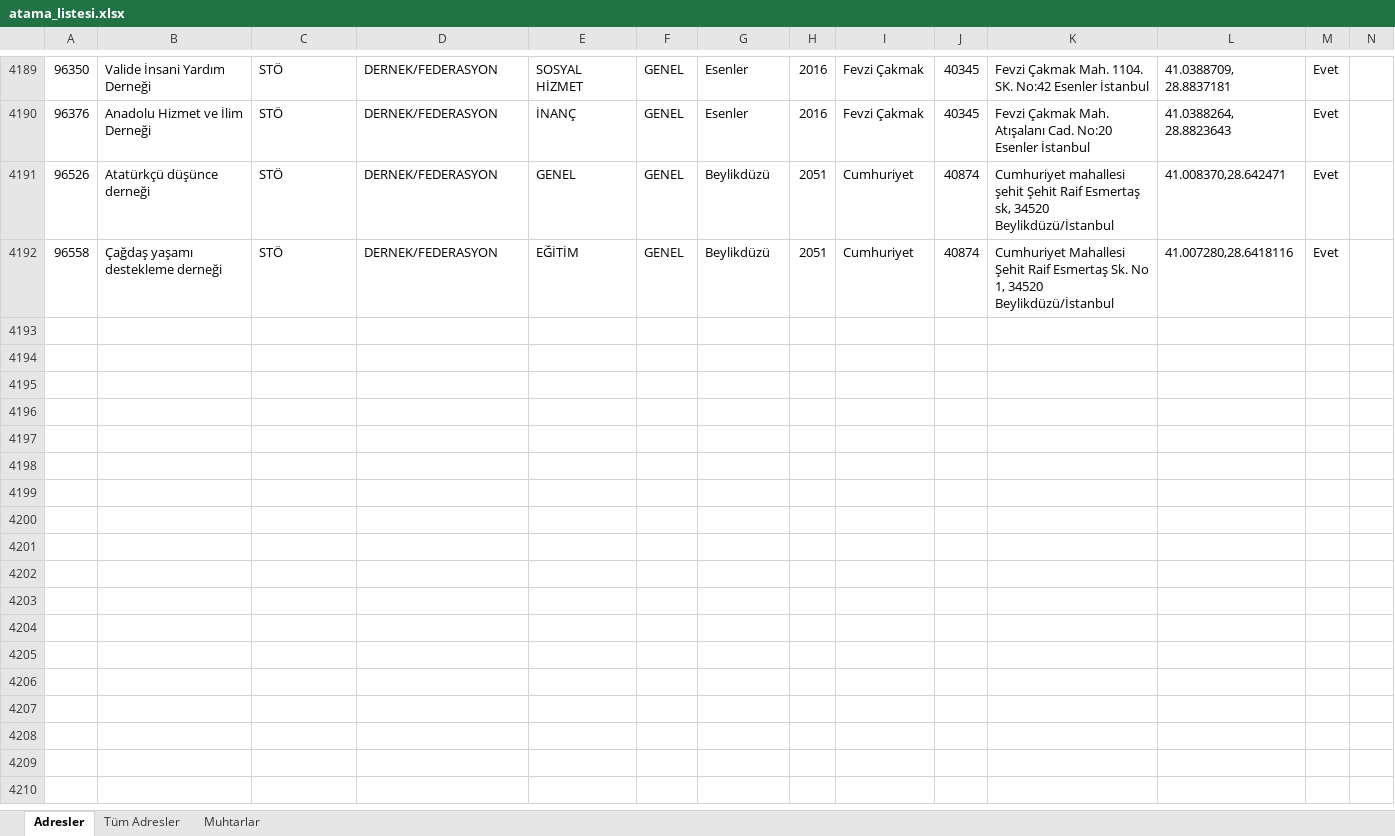
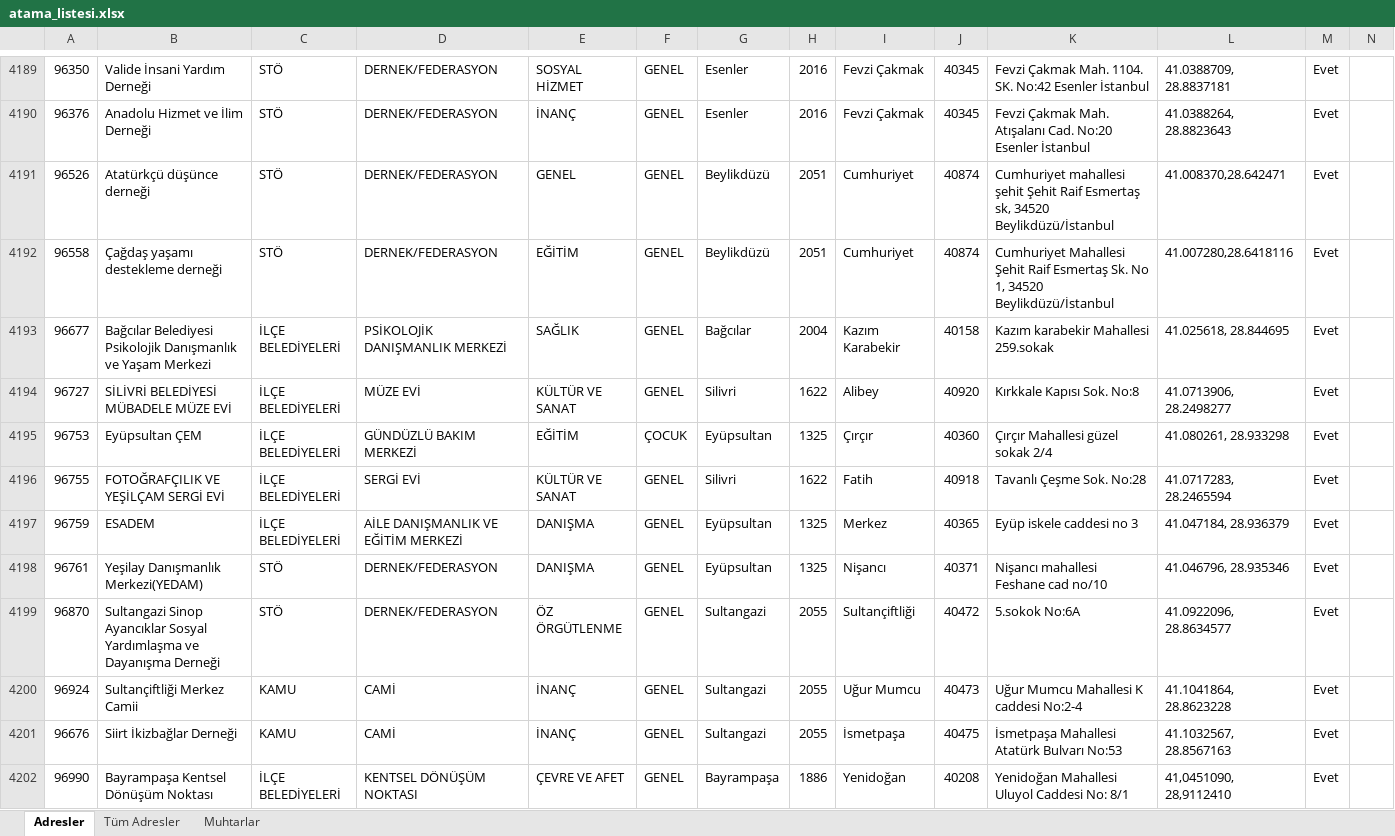
Before and after one commit to sosyalhizmet/sosyalrisk, an Excel workbook: atama_listesi/atama_listesi.xlsx, sheet Adresler, drawn as a sheet; only a part is shown, gaps mark what is left out; values as stored, in another font and other column widths than the file's, no borders; rows hold the shown columns only; the diff covers the shown part only; the diff names each change by its address in the sheet, - before the commit and + after, or states it on an @@ line.

Commit message:
Add files via upload

```diff
--- a/atama_listesi/atama_listesi.xlsx (sheet Adresler)
+++ b/atama_listesi/atama_listesi.xlsx (sheet Adresler)
+row 4193: 96677 | Bağcılar Belediyesi Psikolojik Danışmanlık ve Yaşam Merkezi | İLÇE BELEDİYELERİ | PSİKOLOJİK DANIŞMANLIK MERKEZİ | SAĞLIK | GENEL | Bağcılar | 2004 | Kazım Karabekir | 40158 | Kazım karabekir Mahallesi 259.sokak | 41.025618, 28.844695 | Evet
+row 4194: 96727 | SİLİVRİ BELEDİYESİ MÜBADELE MÜZE EVİ | İLÇE BELEDİYELERİ | MÜZE EVİ | KÜLTÜR VE SANAT | GENEL | Silivri | 1622 | Alibey | 40920 | Kırkkale Kapısı Sok. No:8 | 41.0713906, 28.2498277 | Evet
+row 4195: 96753 | Eyüpsultan ÇEM | İLÇE BELEDİYELERİ | GÜNDÜZLÜ BAKIM MERKEZİ | EĞİTİM | ÇOCUK | Eyüpsultan | 1325 | Çırçır | 40360 | Çırçır Mahallesi güzel sokak 2/4 | 41.080261, 28.933298 | Evet
+row 4196: 96755 | FOTOĞRAFÇILIK VE YEŞİLÇAM SERGİ EVİ | İLÇE BELEDİYELERİ | SERGİ EVİ | KÜLTÜR VE SANAT | GENEL | Silivri | 1622 | Fatih | 40918 | Tavanlı Çeşme Sok. No:28 | 41.0717283, 28.2465594 | Evet
+row 4197: 96759 | ESADEM | İLÇE BELEDİYELERİ | AİLE DANIŞMANLIK VE EĞİTİM MERKEZİ | DANIŞMA | GENEL | Eyüpsultan | 1325 | Merkez | 40365 | Eyüp iskele caddesi no 3 | 41.047184, 28.936379 | Evet
+row 4198: 96761 | Yeşilay Danışmanlık Merkezi(YEDAM) | STÖ | DERNEK/FEDERASYON | DANIŞMA | GENEL | Eyüpsultan | 1325 | Nişancı | 40371 | Nişancı mahallesi Feshane cad no/10 | 41.046796, 28.935346 | Evet
+row 4199: 96870 | Sultangazi Sinop Ayancıklar Sosyal Yardımlaşma ve Dayanışma Derneği | STÖ | DERNEK/FEDERASYON | ÖZ ÖRGÜTLENME | GENEL | Sultangazi | 2055 | Sultançiftliği | 40472 | 5.sokok No:6A | 41.0922096, 28.8634577 | Evet
+row 4200: 96924 | Sultançiftliği Merkez Camii | KAMU | CAMİ | İNANÇ | GENEL | Sultangazi | 2055 | Uğur Mumcu | 40473 | Uğur Mumcu Mahallesi K caddesi No:2-4 | 41.1041864, 28.8623228 | Evet
+row 4201: 96676 | Siirt İkizbağlar Derneği | KAMU | CAMİ | İNANÇ | GENEL | Sultangazi | 2055 | İsmetpaşa | 40475 | İsmetpaşa Mahallesi Atatürk Bulvarı No:53 | 41.1032567, 28.8567163 | Evet
+row 4202: 96990 | Bayrampaşa Kentsel Dönüşüm Noktası | İLÇE BELEDİYELERİ | KENTSEL DÖNÜŞÜM NOKTASI | ÇEVRE VE AFET | GENEL | Bayrampaşa | 1886 | Yenidoğan | 40208 | Yenidoğan Mahallesi Uluyol Caddesi No: 8/1 | 41,0451090, 28,9112410 | Evet
```
Also changed, not shown: 12 added rows elsewhere in this sheet, sheet Tüm Adresler.
